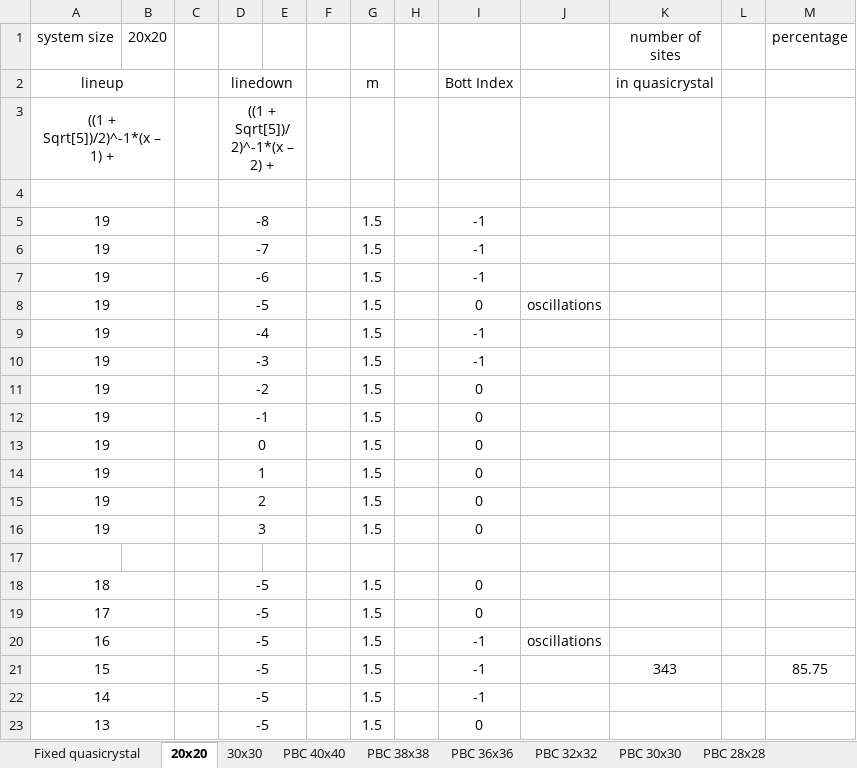
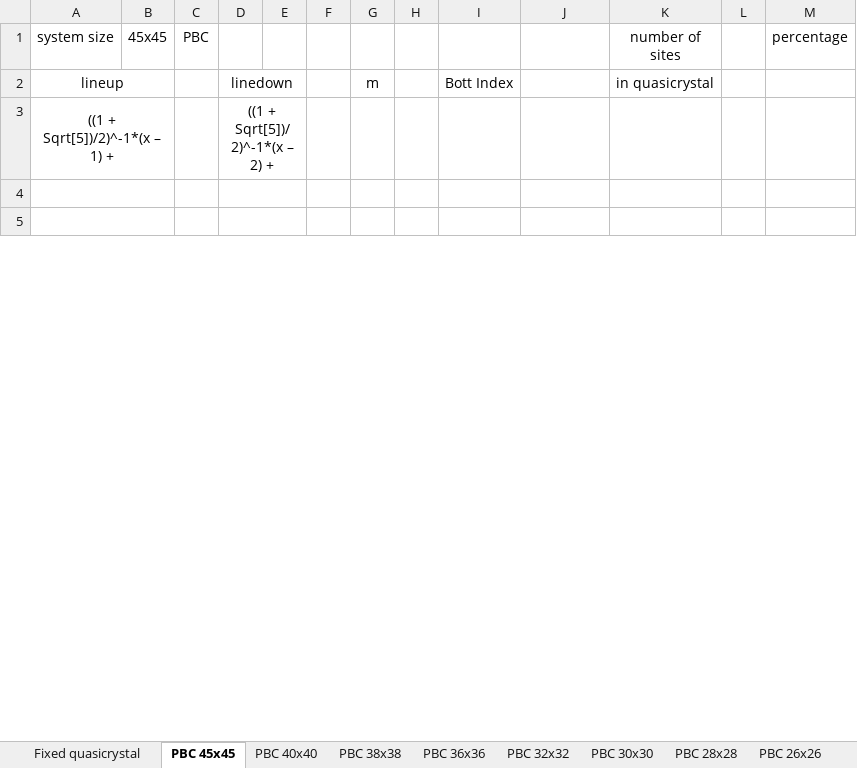
Before and after one commit to apandada1/quasicrystals, an Excel workbook: bott index quasicrystal.xlsx, sheet PBC 45x45, drawn as a sheet; only a part is shown; values as stored, in another font and other column widths than the file's, no borders; removed rows and columns are numbered as before the commit, all else as after; the diff covers the shown part only; the diff names each change by its address in the sheet, - before the commit and + after, or states it on an @@ line.

```diff
--- a/bott index quasicrystal.xlsx (sheet PBC 45x45)
+++ b/bott index quasicrystal.xlsx (sheet PBC 45x45)
-sheet tab: 20x20
+sheet tab: PBC 45x45
-sheet tab: 30x30
-B1: 20x20
+B1: 45x45
-C1: (empty)
+C1: PBC
-row 5: 19 |  |  | -8 |  |  | 1.5 |  | -1
-row 6: 19 |  |  | -7 |  |  | 1.5 |  | -1
-row 7: 19 |  |  | -6 |  |  | 1.5 |  | -1
-row 8: 19 |  |  | -5 |  |  | 1.5 |  | 0 | oscillations
-row 9: 19 |  |  | -4 |  |  | 1.5 |  | -1
-row 10: 19 |  |  | -3 |  |  | 1.5 |  | -1
-row 11: 19 |  |  | -2 |  |  | 1.5 |  | 0
-row 12: 19 |  |  | -1 |  |  | 1.5 |  | 0
-row 13: 19 |  |  | 0 |  |  | 1.5 |  | 0
-row 14: 19 |  |  | 1 |  |  | 1.5 |  | 0
-row 15: 19 |  |  | 2 |  |  | 1.5 |  | 0
-row 16: 19 |  |  | 3 |  |  | 1.5 |  | 0
+A5:B5 merged
+D5:E5 merged
-row 18: 18 |  |  | -5 |  |  | 1.5 |  | 0
-row 19: 17 |  |  | -5 |  |  | 1.5 |  | 0
-row 20: 16 |  |  | -5 |  |  | 1.5 |  | -1 | oscillations
-row 21: 15 |  |  | -5 |  |  | 1.5 |  | -1 |  | 343 |  | 85.75
-row 22: 14 |  |  | -5 |  |  | 1.5 |  | -1
-row 23: 13 |  |  | -5 |  |  | 1.5 |  | 0
```
Also changed, not shown: 27 added rows, 14 removed rows, 6 edited cells and merged cells elsewhere in this sheet, sheet PBC 26x26, sheet PBC 32x32, sheet PBC 36x36, sheet PBC 20x20, sheet PBC 30x30, sheet Sheet15, 5 more sheets, other sheet tabs, formulas that keep their value, 20 other files.
